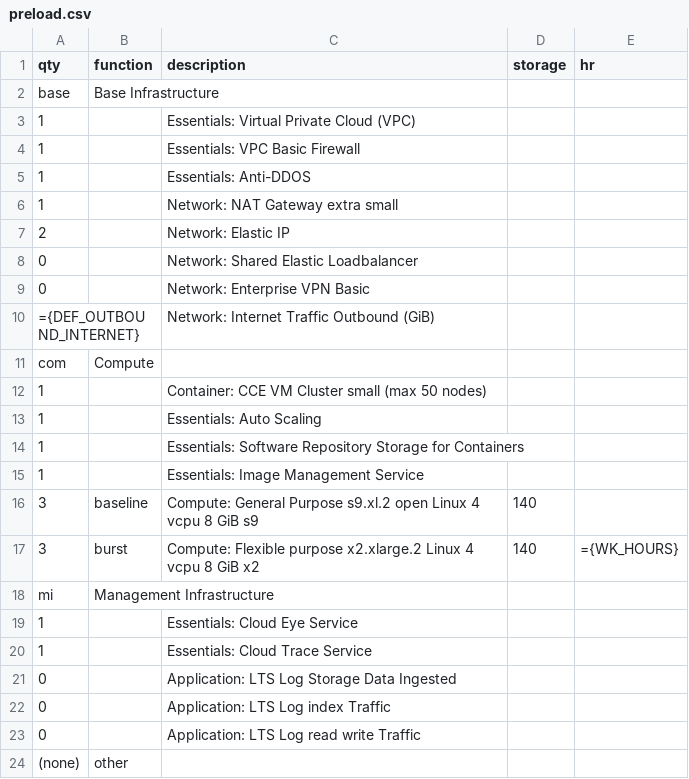
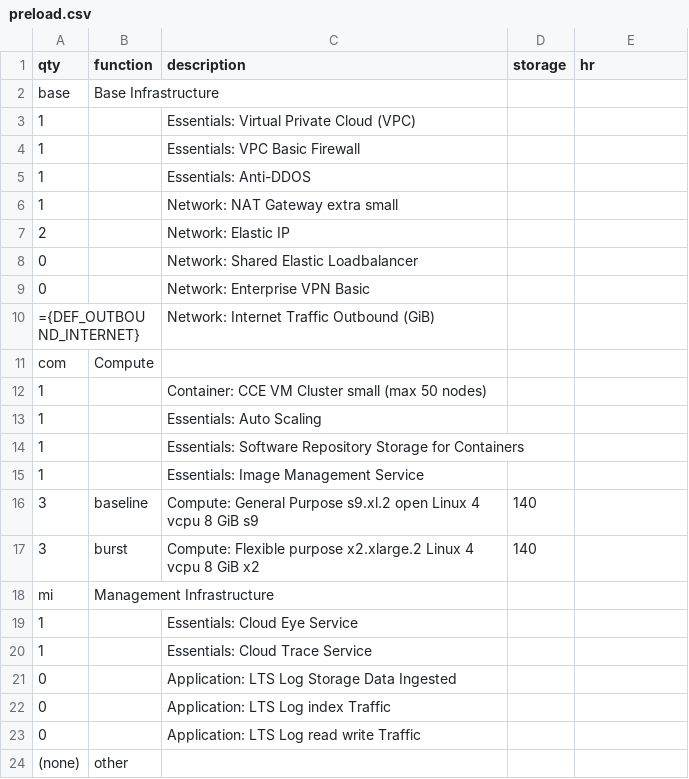
Before and after one commit to aliuly/xlpricer, a CSV file: v2/public/preload.csv, drawn as a sheet.

Commit message:
Minor bugfixes * Fixed random backup prices * removed WK_HOURS as it tends to surprise people

```diff
--- a/v2/public/preload.csv
+++ b/v2/public/preload.csv
@@ -16,3 +16,3 @@ com,  Compute
 3,    baseline, Compute: General Purpose s9.xl.2 open Linux 4 vcpu 8 GiB s9, 140
-3,    burst,    Compute: Flexible purpose x2.xlarge.2 Linux 4 vcpu 8 GiB x2, 140, ={WK_HOURS}
+3,    burst,    Compute: Flexible purpose x2.xlarge.2 Linux 4 vcpu 8 GiB x2, 140
 mi,   Management Infrastructure
```
Also changed, not shown: 1 other file.
